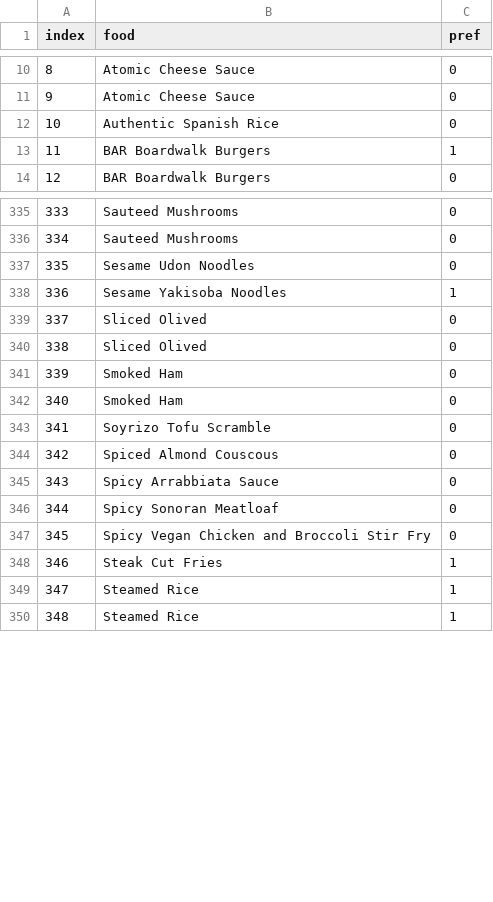
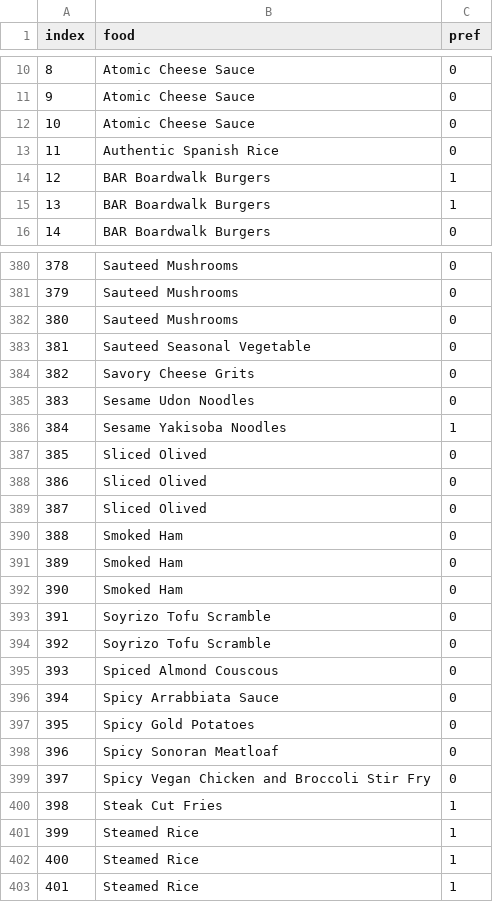
Before and after one commit to 7w0r4ng3s/menu_scraping, a CSV file: Data.csv, drawn as a sheet; only a part is shown, gaps mark what is left out; addresses are those after the commit; the diff covers the shown part only; the diff names each change by its address in the sheet, - before the commit and + after, or states it on an @@ line.

```diff
--- a/Data.csv
+++ b/Data.csv
+row 12: 10 | Atomic Cheese Sauce | 0
@@ column A (index) renumbered between rows 13 and 479 @@
+row 14: 12 | BAR Boardwalk Burgers | 1
+row 382: 380 | Sauteed Mushrooms | 0
+row 383: 381 | Sauteed Seasonal Vegetable | 0
+row 384: 382 | Savory Cheese Grits | 0
+row 389: 387 | Sliced Olived | 0
+row 390: 388 | Smoked Ham | 0
+row 394: 392 | Soyrizo Tofu Scramble | 0
+row 397: 395 | Spicy Gold Potatoes | 0
+row 401: 399 | Steamed Rice | 1
```
Also changed, not shown: 54 added rows and 6 moved rows elsewhere in this file, 2 other files.
